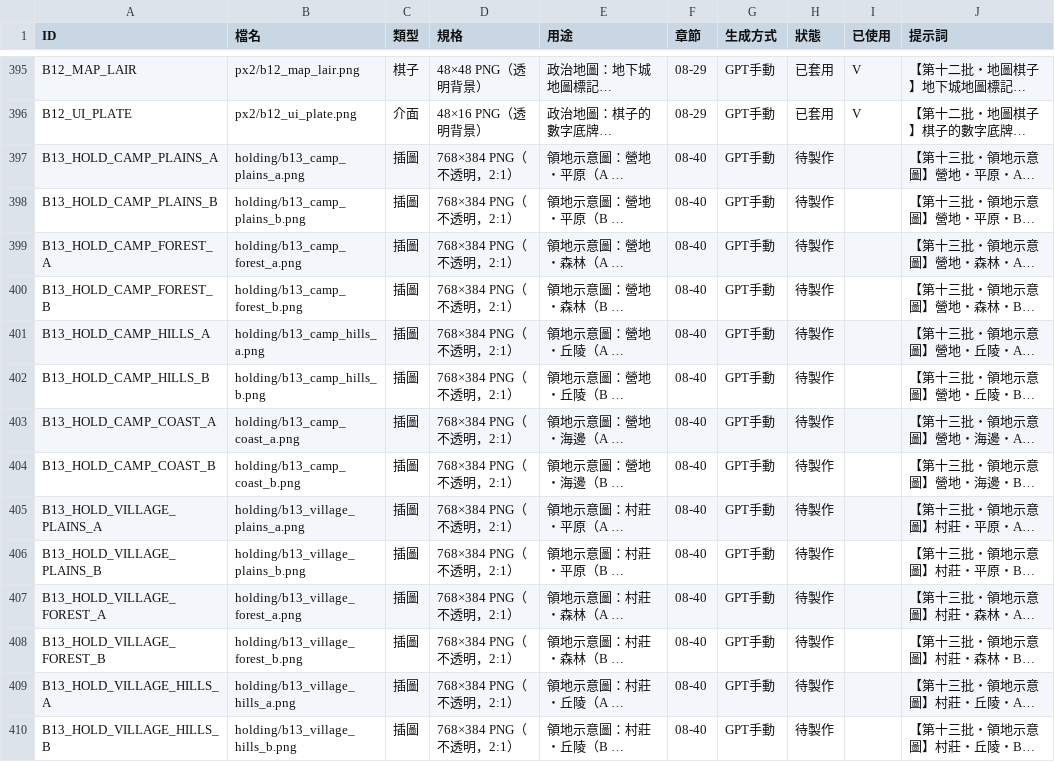
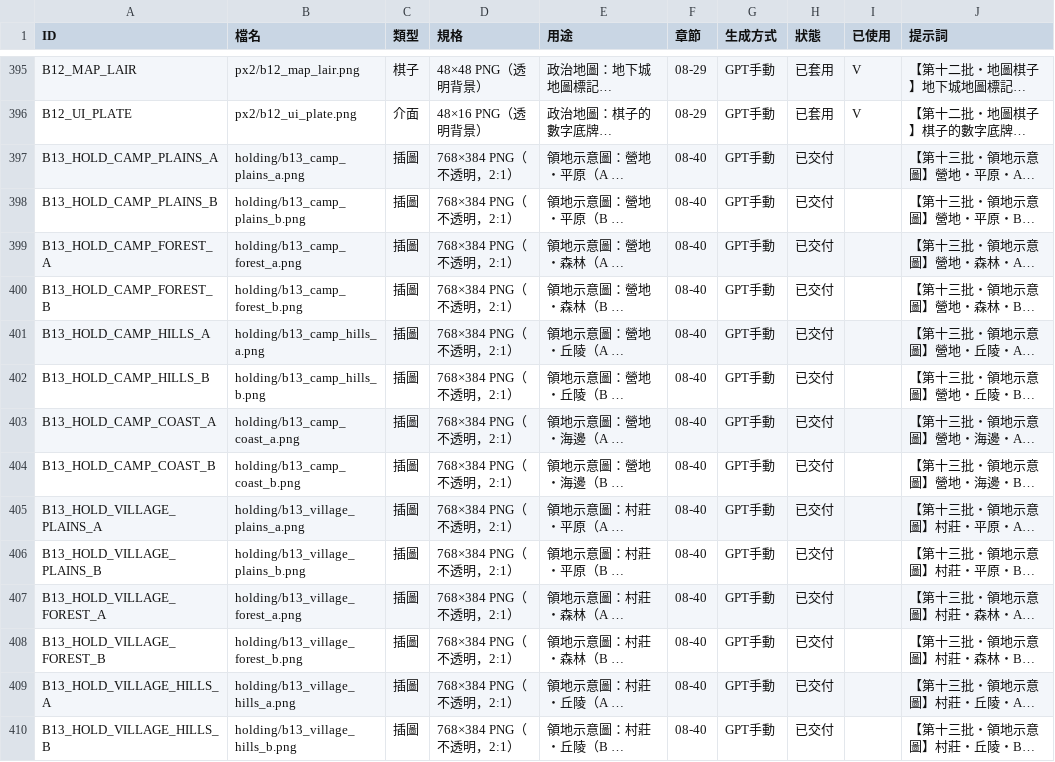
Before and after one commit to peter50903/World-Library, a CSV file: assets/manifest.csv, drawn as a sheet; only a part is shown, gaps mark what is left out; long unchanged cells end in …; the diff covers the shown part only; the diff names each change by its address in the sheet, - before the commit and + after, or states it on an @@ line.

```diff
--- a/assets/manifest.csv
+++ b/assets/manifest.csv
-H397:H410 (狀態): 待製作
+H397:H410 (狀態): 已交付
```
Also changed, not shown: 33 edited cells elsewhere in this file, 47 other files.
